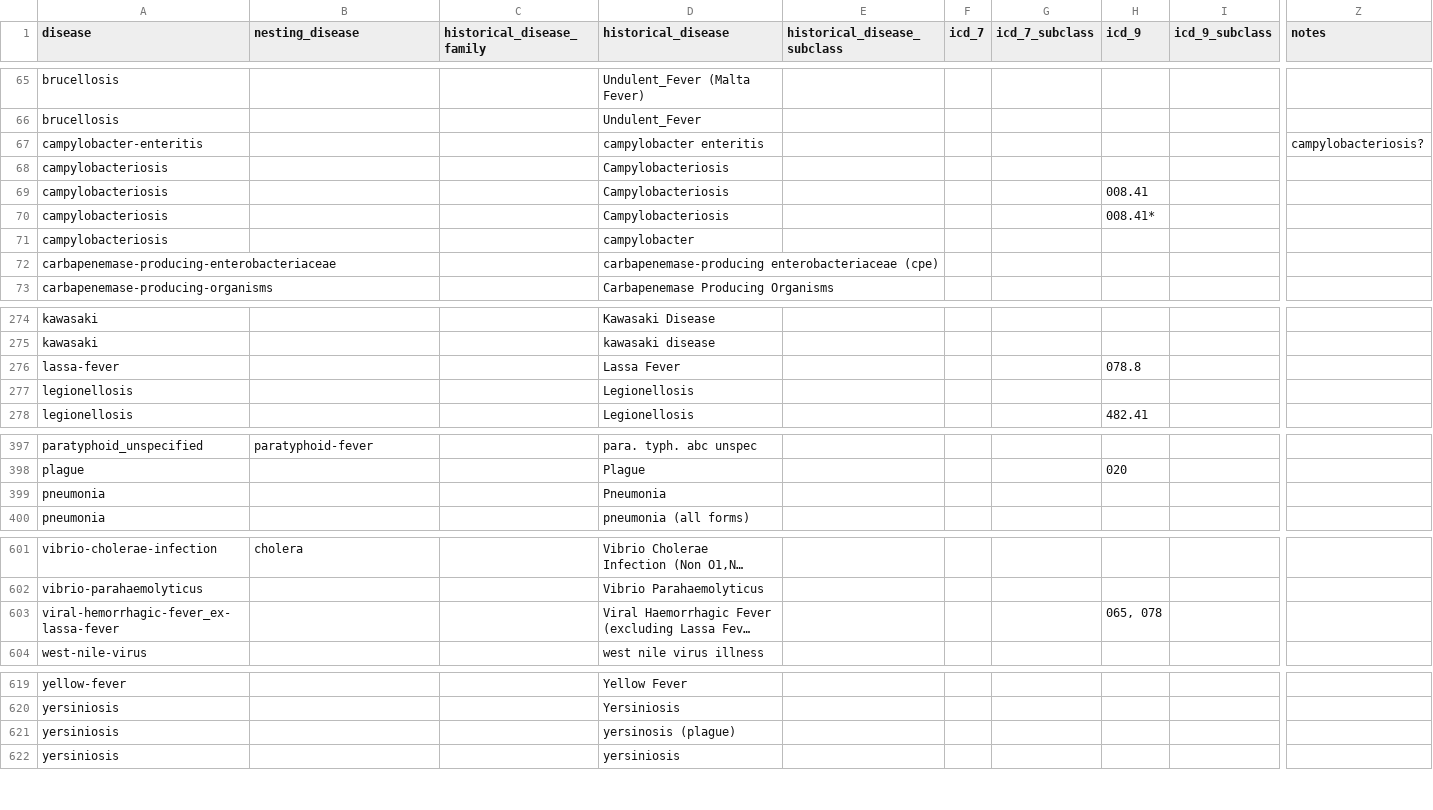
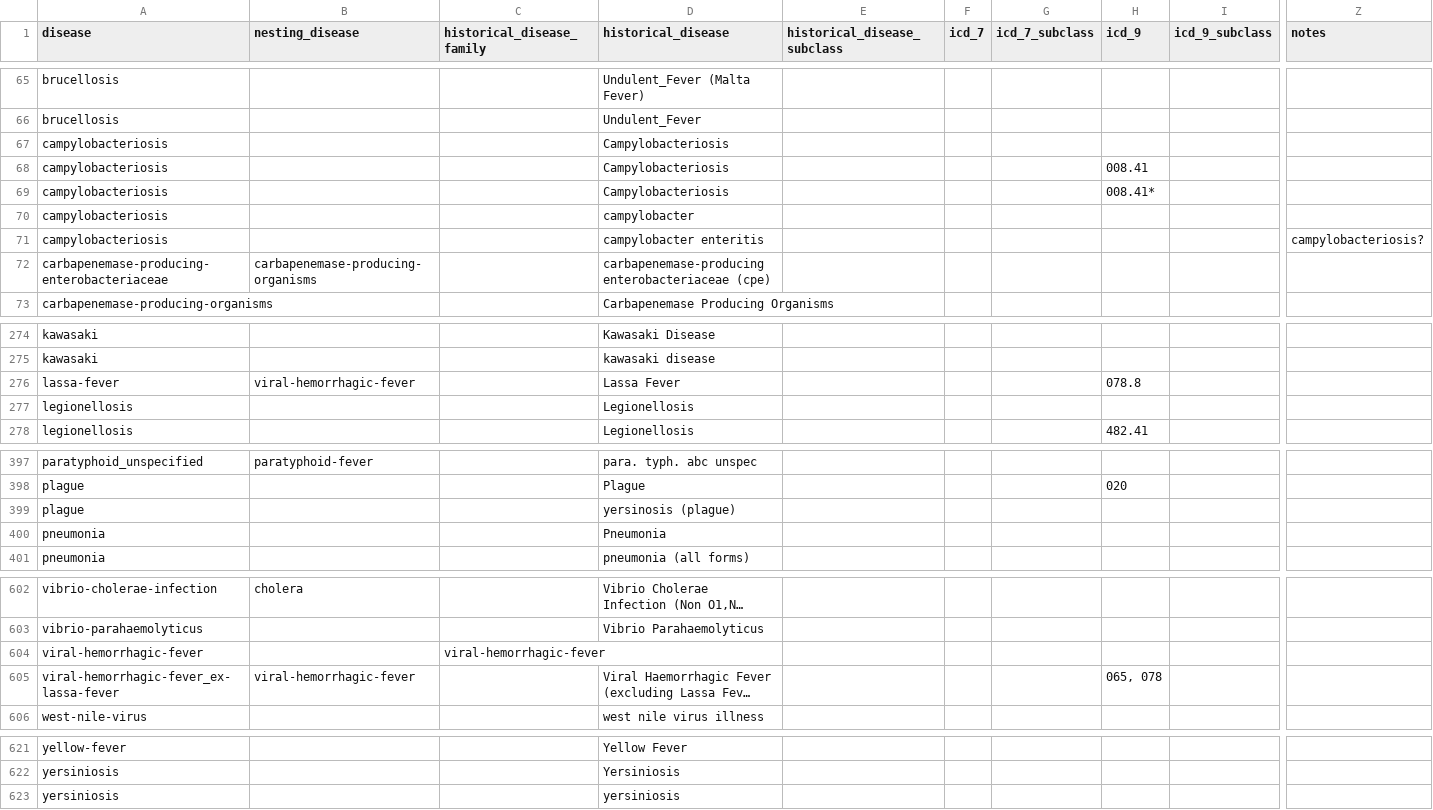
Before and after one commit to canmod/iidda, a CSV file: lookup-tables/disease.csv, drawn as a sheet; only a part is shown, gaps mark what is left out; long unchanged cells end in …; removed rows and columns are numbered as before the commit, all else as after; rows hold the shown columns only; the diff names each change by its address in the sheet, - before the commit and + after, or states it on an @@ line.

Commit message:
:rocket: update disease lookup table

```diff
--- a/lookup-tables/disease.csv
+++ b/lookup-tables/disease.csv
-row 67: campylobacter-enteritis |  |  | campylobacter enteritis |  |  |  |  |  | campylobacteriosis?
+row 71: campylobacteriosis |  |  | campylobacter enteritis |  |  |  |  |  | campylobacteriosis?
-B72 (nesting_disease): (empty)
+B72 (nesting_disease): carbapenemase-producing-organisms
-B276 (nesting_disease): (empty)
+B276 (nesting_disease): viral-hemorrhagic-fever
+row 399: plague |  |  | yersinosis (plague)
+row 604: viral-hemorrhagic-fever |  | viral-hemorrhagic-fever
-B605 (nesting_disease): (empty)
+B605 (nesting_disease): viral-hemorrhagic-fever
-row 621: yersiniosis |  |  | yersinosis (plague)
```
